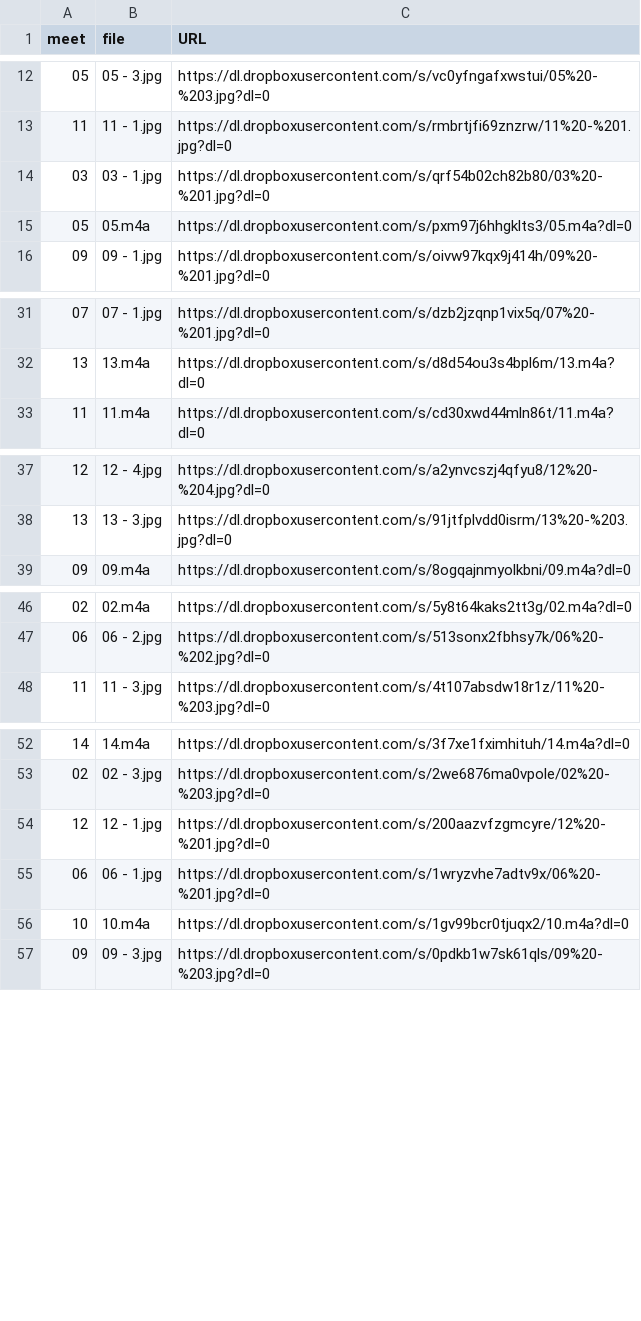
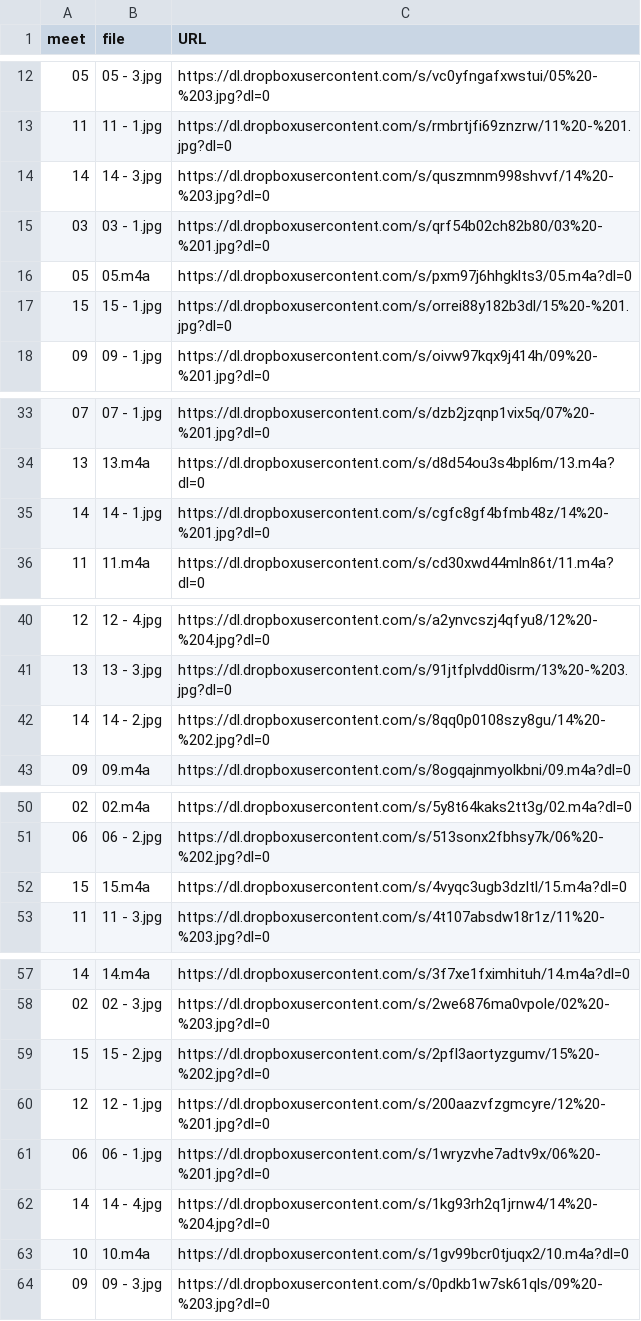
Before and after one commit to dhhepting/dhhepting.github.io, a CSV file: _data/teaching/media/CS-205-201910.csv, drawn as a sheet; only a part is shown, gaps mark what is left out.

```diff
--- a/_data/teaching/media/CS-205-201910.csv
+++ b/_data/teaching/media/CS-205-201910.csv
@@ -13,4 +13,6 @@ meet,file,URL
 11,11 - 1.jpg,https://dl.dropboxusercontent.com/s/rmbrtjfi69znzrw/11%20-%201.jpg?dl=0
+14,14 - 3.jpg,https://dl.dropboxusercontent.com/s/quszmnm998shvvf/14%20-%203.jpg?dl=0
 03,03 - 1.jpg,https://dl.dropboxusercontent.com/s/qrf54b02ch82b80/03%20-%201.jpg?dl=0
 05,05.m4a,https://dl.dropboxusercontent.com/s/pxm97j6hhgklts3/05.m4a?dl=0
+15,15 - 1.jpg,https://dl.dropboxusercontent.com/s/orrei88y182b3dl/15%20-%201.jpg?dl=0
 09,09 - 1.jpg,https://dl.dropboxusercontent.com/s/oivw97kqx9j414h/09%20-%201.jpg?dl=0
@@ -32,2 +34,3 @@ meet,file,URL
 13,13.m4a,https://dl.dropboxusercontent.com/s/d8d54ou3s4bpl6m/13.m4a?dl=0
+14,14 - 1.jpg,https://dl.dropboxusercontent.com/s/cgfc8gf4bfmb48z/14%20-%201.jpg?dl=0
 11,11.m4a,https://dl.dropboxusercontent.com/s/cd30xwd44mln86t/11.m4a?dl=0
@@ -38,2 +41,3 @@ meet,file,URL
 13,13 - 3.jpg,https://dl.dropboxusercontent.com/s/91jtfplvdd0isrm/13%20-%203.jpg?dl=0
+14,14 - 2.jpg,https://dl.dropboxusercontent.com/s/8qq0p0108szy8gu/14%20-%202.jpg?dl=0
 09,09.m4a,https://dl.dropboxusercontent.com/s/8ogqajnmyolkbni/09.m4a?dl=0
@@ -47,2 +51,3 @@ meet,file,URL
 06,06 - 2.jpg,https://dl.dropboxusercontent.com/s/513sonx2fbhsy7k/06%20-%202.jpg?dl=0
+15,15.m4a,https://dl.dropboxusercontent.com/s/4vyqc3ugb3dzltl/15.m4a?dl=0
 11,11 - 3.jpg,https://dl.dropboxusercontent.com/s/4t107absdw18r1z/11%20-%203.jpg?dl=0
@@ -53,4 +58,6 @@ meet,file,URL
 02,02 - 3.jpg,https://dl.dropboxusercontent.com/s/2we6876ma0vpole/02%20-%203.jpg?dl=0
+15,15 - 2.jpg,https://dl.dropboxusercontent.com/s/2pfl3aortyzgumv/15%20-%202.jpg?dl=0
 12,12 - 1.jpg,https://dl.dropboxusercontent.com/s/200aazvfzgmcyre/12%20-%201.jpg?dl=0
 06,06 - 1.jpg,https://dl.dropboxusercontent.com/s/1wryzvhe7adtv9x/06%20-%201.jpg?dl=0
+14,14 - 4.jpg,https://dl.dropboxusercontent.com/s/1kg93rh2q1jrnw4/14%20-%204.jpg?dl=0
 10,10.m4a,https://dl.dropboxusercontent.com/s/1gv99bcr0tjuqx2/10.m4a?dl=0
```
Also changed, not shown: _data/teaching/assignments/CS-280-201910.csv, 7 other files.
